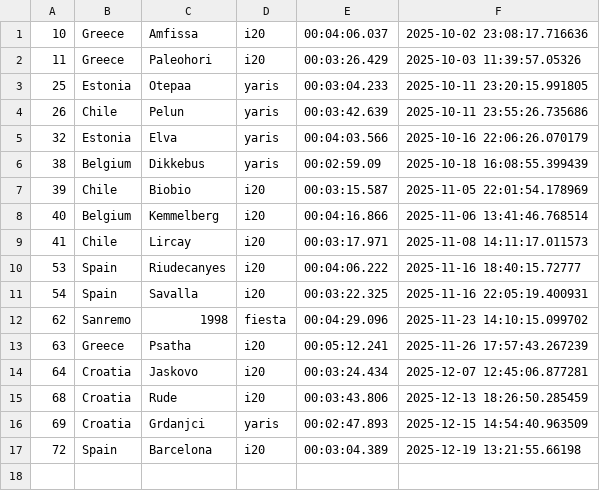
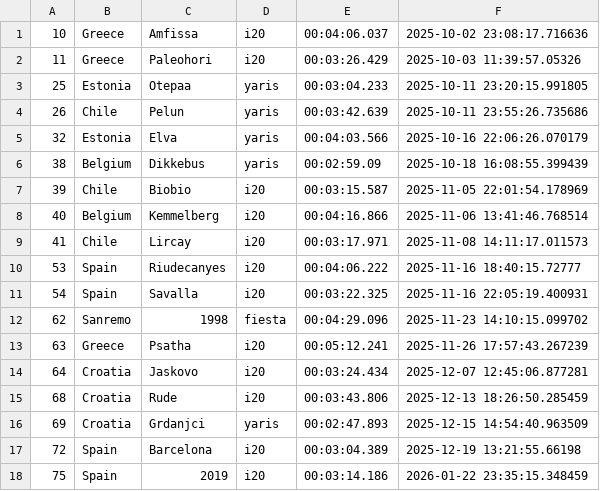
Before and after one commit to Mmathieus/rally-time-tracker, a CSV file: data/Mmathieus/wrc10database/main.csv, drawn as a sheet.

```diff
--- a/data/Mmathieus/wrc10database/main.csv
+++ b/data/Mmathieus/wrc10database/main.csv
@@ -17 +17,2 @@
 72,Spain,Barcelona,i20,00:03:04.389,2025-12-19 13:21:55.66198
+75,Spain,2019,i20,00:03:14.186,2026-01-22 23:35:15.348459
```
Also changed, not shown: data/Mmathieus/wrc10database/history.csv.
